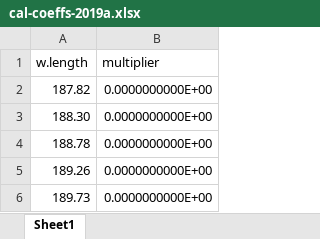
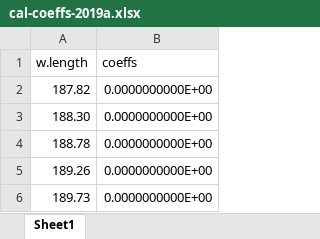
Before and after one commit to aphalo/ooacquire, an Excel workbook: data-raw/calibrations-MAYP11278/cal-coeffs-2019a.xlsx, sheet Sheet1, drawn as a sheet; only a part is shown; values as stored, in another font and other column widths than the file's, no borders; the diff names each change by its address in the sheet, - before the commit and + after, or states it on an @@ line.

Commit message:
Update calibration data for MAYP11278 and MAYP112785
Also increase version number.

```diff
--- a/data-raw/calibrations-MAYP11278/cal-coeffs-2019a.xlsx (sheet Sheet1)
+++ b/data-raw/calibrations-MAYP11278/cal-coeffs-2019a.xlsx (sheet Sheet1)
-B1: multiplier
+B1: coeffs
```
Also changed, not shown: 12 other files.
